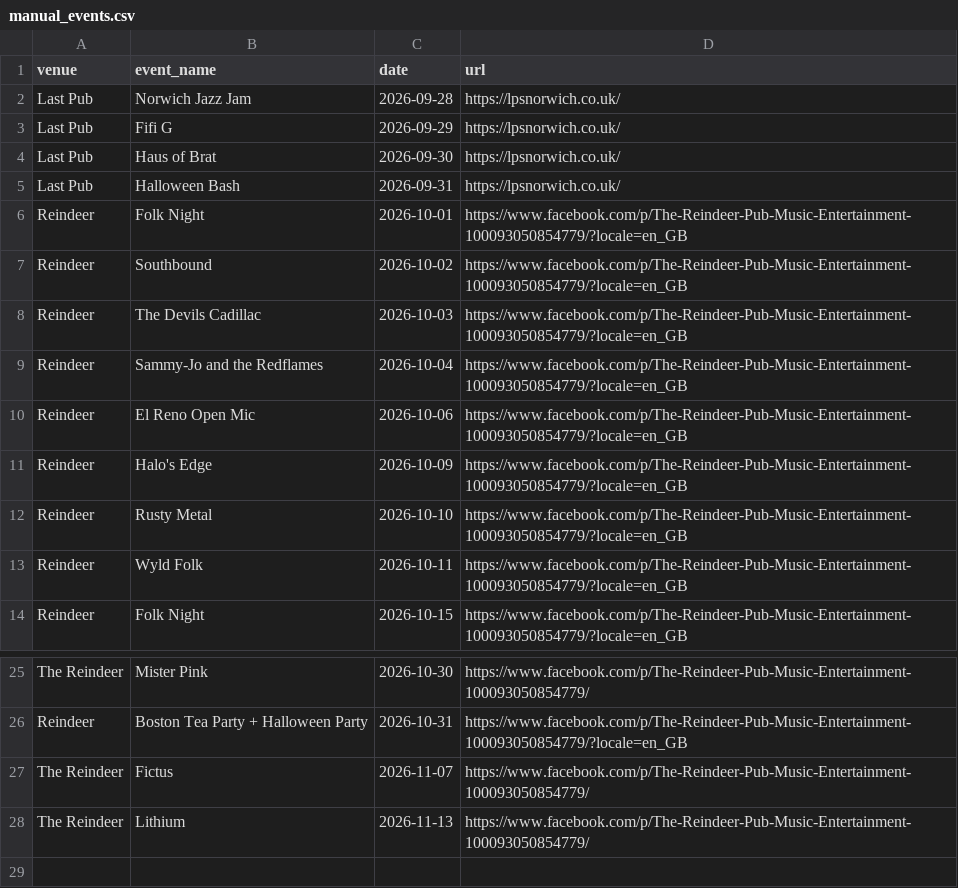
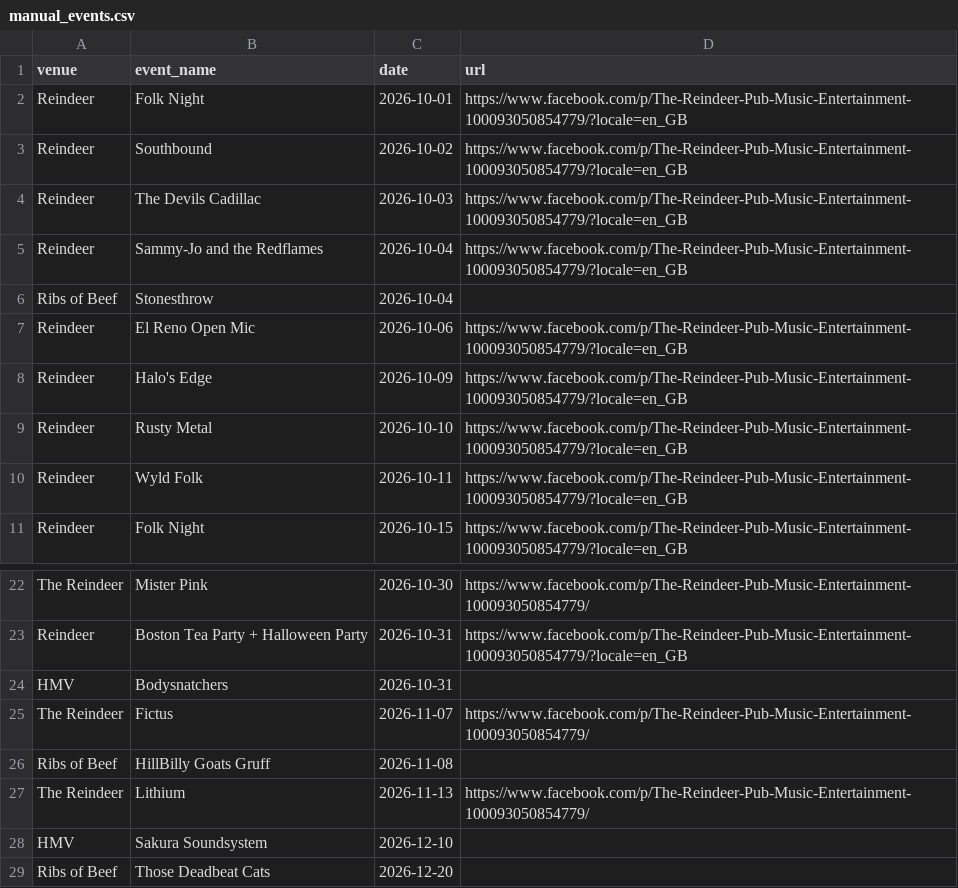
Before and after one commit to nathankjw/GigsNorwich-scraper, a CSV file: manual_events.csv, drawn as a sheet; only a part is shown, gaps mark what is left out; removed rows and columns are numbered as before the commit, all else as after; the diff names each change by its address in the sheet, - before the commit and + after, or states it on an @@ line.

Commit message:
Add files via upload

```diff
--- a/manual_events.csv
+++ b/manual_events.csv
-row 2: Last Pub | Norwich Jazz Jam | 2026-09-28 | https://lpsnorwich.co.uk/
-row 3: Last Pub | Fifi G | 2026-09-29 | https://lpsnorwich.co.uk/
-row 4: Last Pub | Haus of Brat | 2026-09-30 | https://lpsnorwich.co.uk/
-row 5: Last Pub | Halloween Bash | 2026-09-31 | https://lpsnorwich.co.uk/
+row 6: Ribs of Beef | Stonesthrow | 2026-10-04
+row 24: HMV | Bodysnatchers | 2026-10-31
+row 26: Ribs of Beef | HillBilly Goats Gruff | 2026-11-08
+row 28: HMV | Sakura Soundsystem | 2026-12-10
+row 29: Ribs of Beef | Those Deadbeat Cats | 2026-12-20
```
